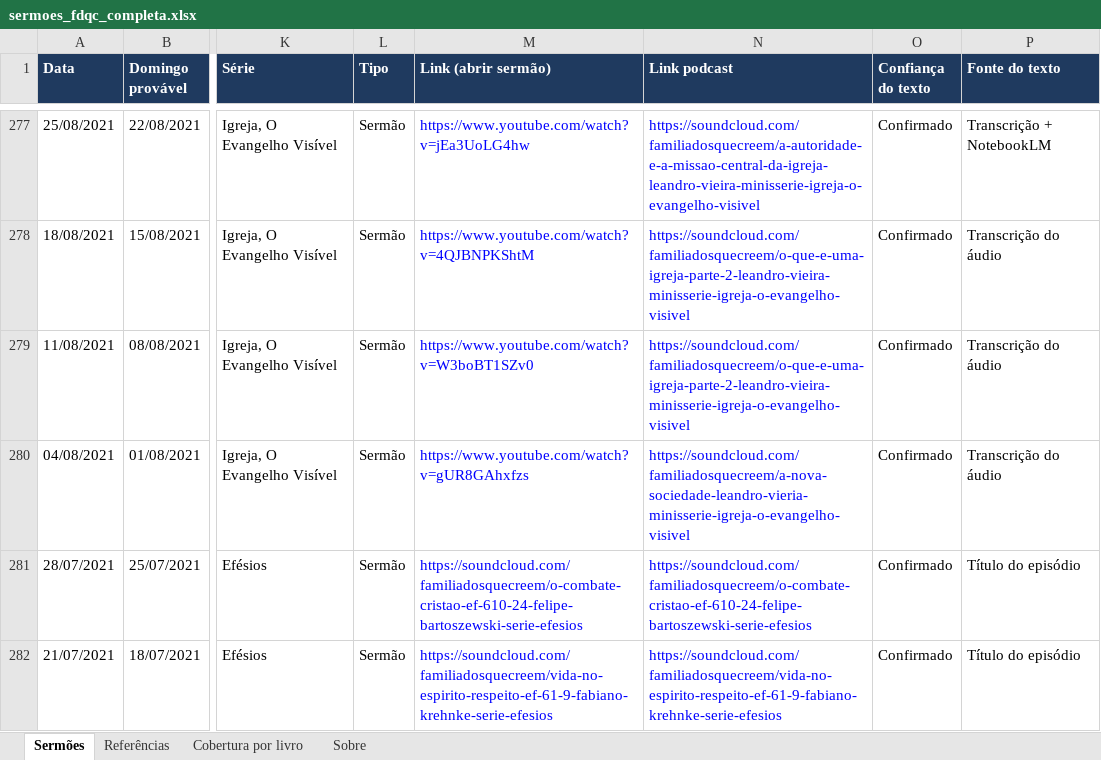
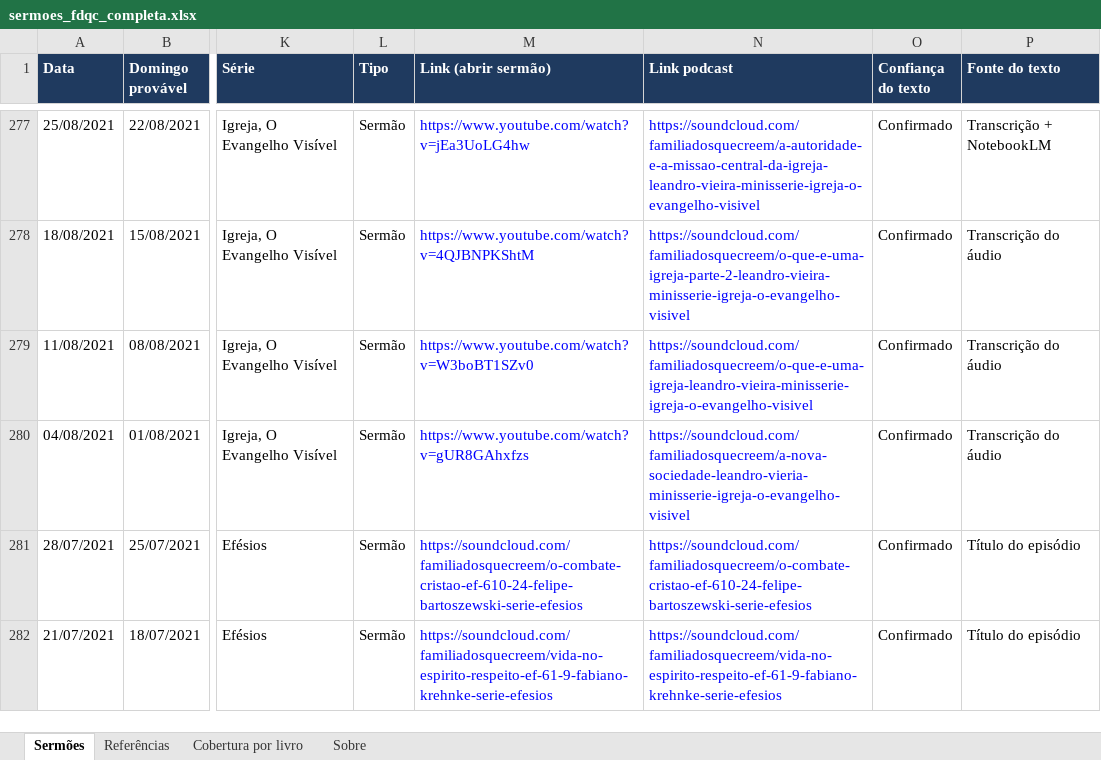
Before and after one commit to os267/teste, an Excel workbook: sermoes/sermoes_fdqc_completa.xlsx, sheet Sermões, drawn as a sheet; only a part is shown, gaps mark what is left out; values as stored, in another font and other column widths than the file's, no borders; the diff covers the shown part only; the diff names each change by its address in the sheet, - before the commit and + after, or states it on an @@ line.

```diff
--- a/sermoes/sermoes_fdqc_completa.xlsx (sheet Sermões)
+++ b/sermoes/sermoes_fdqc_completa.xlsx (sheet Sermões)
-N279 (Link podcast): https://soundcloud.com/familiadosquecreem/o-que-e-uma-igreja-parte-2-leandro-vieira-minisserie-igreja-o-evangelho-visivel
+N279 (Link podcast): https://soundcloud.com/familiadosquecreem/o-que-e-uma-igreja-leandro-vieira-minisserie-igreja-o-evangelho-visivel
```
Also changed, not shown: 1 added row, 1 removed row and 2 edited cells elsewhere in this sheet, sheet Referências, 5 other files.
